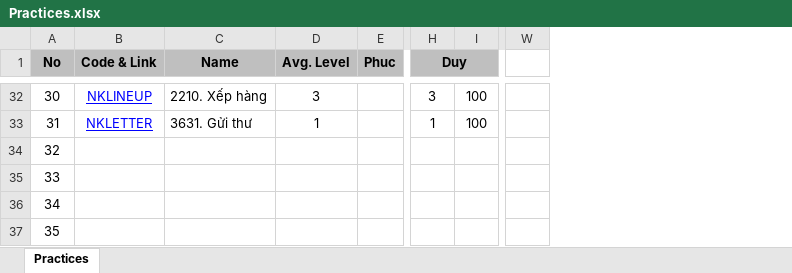
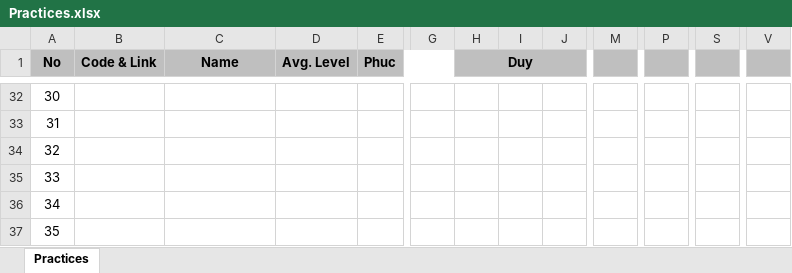
Before and after one commit to haminhngoc/Programming, an Excel workbook: Olympic-2014/Practices.xlsx, sheet Practices, drawn as a sheet; only a part is shown, gaps mark what is left out; values as stored, in another font and other column widths than the file's, no borders; removed rows and columns are numbered as before the commit, all else as after; the diff covers the shown part only; the diff names each change by its address in the sheet, - before the commit and + after, or states it on an @@ line.

Commit message:
Practice

```diff
--- a/Olympic-2014/Practices.xlsx (sheet Practices)
+++ b/Olympic-2014/Practices.xlsx (sheet Practices)
@@ column G unhidden, empty @@
@@ column J unhidden, empty @@
@@ column M unhidden, empty @@
@@ column P unhidden, empty @@
@@ column S unhidden, empty @@
-column W, empty
@@ column V unhidden, empty @@
-B32 (Code & Link): NKLINEUP
+B32 (Code & Link): (empty)
-C32 (Name): 2210. Xếp hàng
+C32 (Name): (empty)
-D32 (Avg. Level): 3
+D32 (Avg. Level): (empty)
-H32 (Duy): 3
+H32 (Duy): (empty)
-I32:I33: 100
+I32:I33: (empty)
-B33 (Code & Link): NKLETTER
+B33 (Code & Link): (empty)
-C33 (Name): 3631. Gửi thư
+C33 (Name): (empty)
-D33 (Avg. Level): 1
+D33 (Avg. Level): (empty)
-H33 (Duy): 1
+H33 (Duy): (empty)
```
Also changed, not shown: 56 edited cells and cell formats elsewhere in this sheet, formulas that keep their value, 12 other files.
